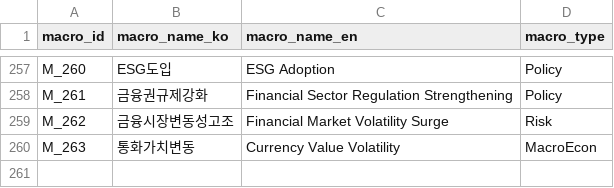
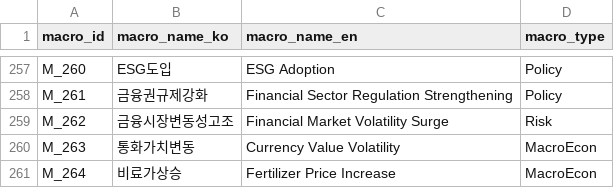
Before and after one commit to kang0302/moneytree-web, a CSV file: public/data/ssot/macro_ssot.csv, drawn as a sheet; only a part is shown, gaps mark what is left out; the diff names each change by its address in the sheet, - before the commit and + after, or states it on an @@ line.

```diff
--- a/public/data/ssot/macro_ssot.csv
+++ b/public/data/ssot/macro_ssot.csv
+row 261: M_264 | 비료가상승 | Fertilizer Price Increase | MacroEcon
```
Also changed, not shown: 1 other file.
